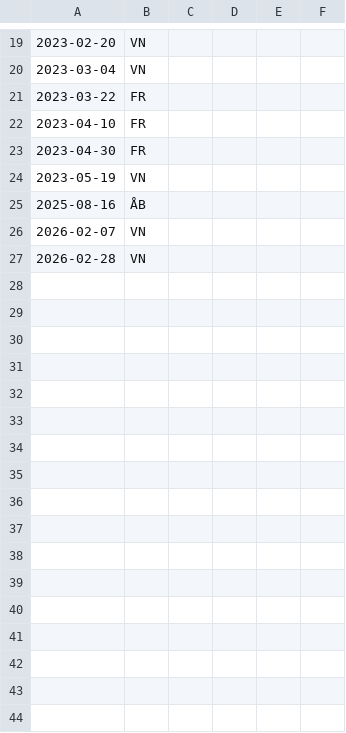
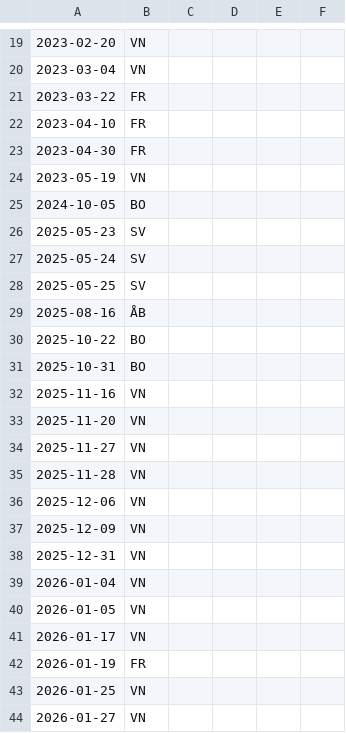
Before and after one commit to kjkalliojarvi/veikkaus_bot, a CSV file: foreign_meetings.csv, drawn as a sheet; only a part is shown, gaps mark what is left out; the shorter side is filled out with more unchanged rows; the diff covers the shown part only; the diff names each change by its address in the sheet, - before the commit and + after, or states it on an @@ line.

```diff
--- a/foreign_meetings.csv
+++ b/foreign_meetings.csv
+row 25: 2024-10-05 | BO
+row 26: 2025-05-23 | SV
+row 27: 2025-05-24 | SV
+row 28: 2025-05-25 | SV
+row 30: 2025-10-22 | BO
+row 31: 2025-10-31 | BO
+row 32: 2025-11-16 | VN
+row 33: 2025-11-20 | VN
+row 34: 2025-11-27 | VN
+row 35: 2025-11-28 | VN
+row 36: 2025-12-06 | VN
+row 37: 2025-12-09 | VN
+row 38: 2025-12-31 | VN
+row 39: 2026-01-04 | VN
+row 40: 2026-01-05 | VN
+row 41: 2026-01-17 | VN
+row 42: 2026-01-19 | FR
+row 43: 2026-01-25 | VN
+row 44: 2026-01-27 | VN
```
Also changed, not shown: 7 added rows elsewhere in this file.
